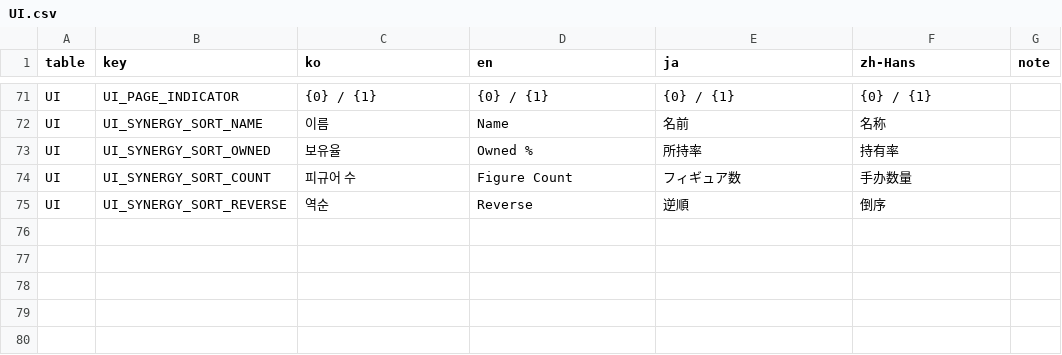
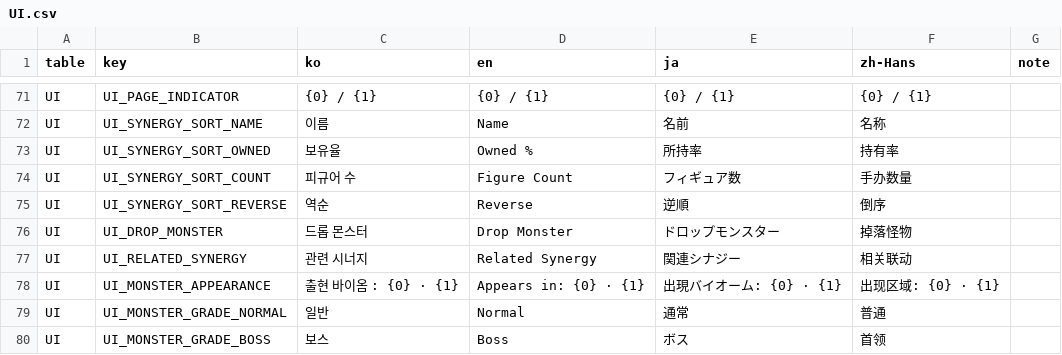
Before and after one commit to JungYS24/Tricky-Yacht, a CSV file: Assets/Contents/11_Localization/Source/localization_csv/UI.csv, drawn as a sheet; only a part is shown, gaps mark what is left out.

```diff
--- a/Assets/Contents/11_Localization/Source/localization_csv/UI.csv
+++ b/Assets/Contents/11_Localization/Source/localization_csv/UI.csv
@@ -83 +83,6 @@ UI,UI_SYNERGY_SORT_COUNT,피규어 수,Figure Count,フィギュア数,手办数
 UI,UI_SYNERGY_SORT_REVERSE,역순,Reverse,逆順,倒序,
+UI,UI_DROP_MONSTER,드롭 몬스터,Drop Monster,ドロップモンスター,掉落怪物,
+UI,UI_RELATED_SYNERGY,관련 시너지,Related Synergy,関連シナジー,相关联动,
+UI,UI_MONSTER_APPEARANCE,출현 바이옴 : {0} · {1},Appears in: {0} · {1},出現バイオーム: {0} · {1},出现区域: {0} · {1},
+UI,UI_MONSTER_GRADE_NORMAL,일반,Normal,通常,普通,
+UI,UI_MONSTER_GRADE_BOSS,보스,Boss,ボス,首领,
```
Also changed, not shown: 22 other files.
